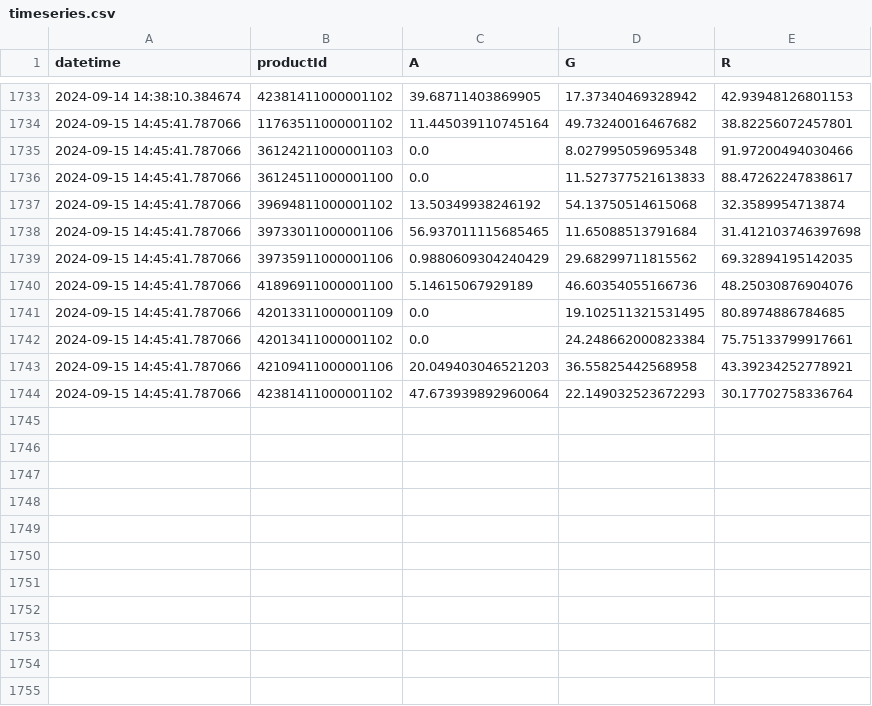
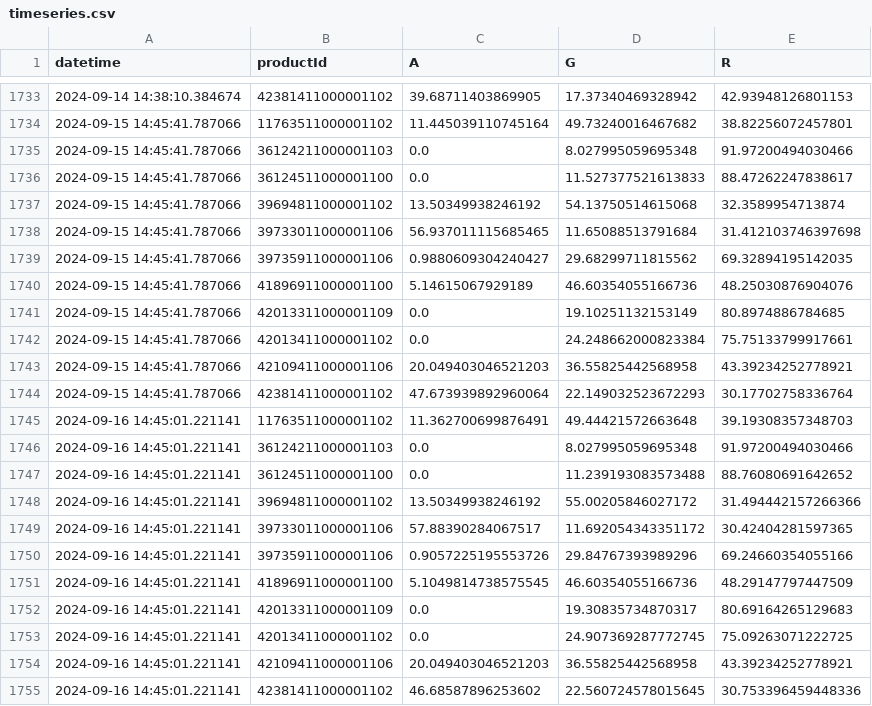
Before and after one commit to sebbacon/boots-scraper, a CSV file: outputs/timeseries.csv, drawn as a sheet; only a part is shown, gaps mark what is left out.

```diff
--- a/outputs/timeseries.csv
+++ b/outputs/timeseries.csv
@@ -1738,5 +1738,5 @@ datetime,productId,A,G,R
 2024-09-15 14:45:41.787066,39733011000001106,56.937011115685465,11.65088513791684,31.412103746397698
-2024-09-15 14:45:41.787066,39735911000001106,0.9880609304240429,29.68299711815562,69.32894195142035
+2024-09-15 14:45:41.787066,39735911000001106,0.9880609304240427,29.68299711815562,69.32894195142035
 2024-09-15 14:45:41.787066,41896911000001100,5.14615067929189,46.60354055166736,48.25030876904076
-2024-09-15 14:45:41.787066,42013311000001109,0.0,19.102511321531495,80.8974886784685
+2024-09-15 14:45:41.787066,42013311000001109,0.0,19.10251132153149,80.8974886784685
 2024-09-15 14:45:41.787066,42013411000001102,0.0,24.248662000823384,75.75133799917661
@@ -1744 +1744,12 @@ datetime,productId,A,G,R
 2024-09-15 14:45:41.787066,42381411000001102,47.673939892960064,22.149032523672293,30.17702758336764
+2024-09-16 14:45:01.221141,11763511000001102,11.362700699876491,49.44421572663648,39.19308357348703
+2024-09-16 14:45:01.221141,36124211000001103,0.0,8.027995059695348,91.97200494030466
+2024-09-16 14:45:01.221141,36124511000001100,0.0,11.239193083573488,88.76080691642652
+2024-09-16 14:45:01.221141,39694811000001102,13.50349938246192,55.00205846027172,31.494442157266366
+2024-09-16 14:45:01.221141,39733011000001106,57.88390284067517,11.692054343351172,30.42404281597365
+2024-09-16 14:45:01.221141,39735911000001106,0.9057225195553726,29.84767393989296,69.24660354055166
+2024-09-16 14:45:01.221141,41896911000001100,5.1049814738575545,46.60354055166736,48.29147797447509
+2024-09-16 14:45:01.221141,42013311000001109,0.0,19.30835734870317,80.69164265129683
+2024-09-16 14:45:01.221141,42013411000001102,0.0,24.907369287772745,75.09263071222725
+2024-09-16 14:45:01.221141,42109411000001106,20.049403046521203,36.55825442568958,43.39234252778921
+2024-09-16 14:45:01.221141,42381411000001102,46.68587896253602,22.560724578015645,30.753396459448336
```
Also changed, not shown: outputs/stock_levels_all.csv, 21 other files.
